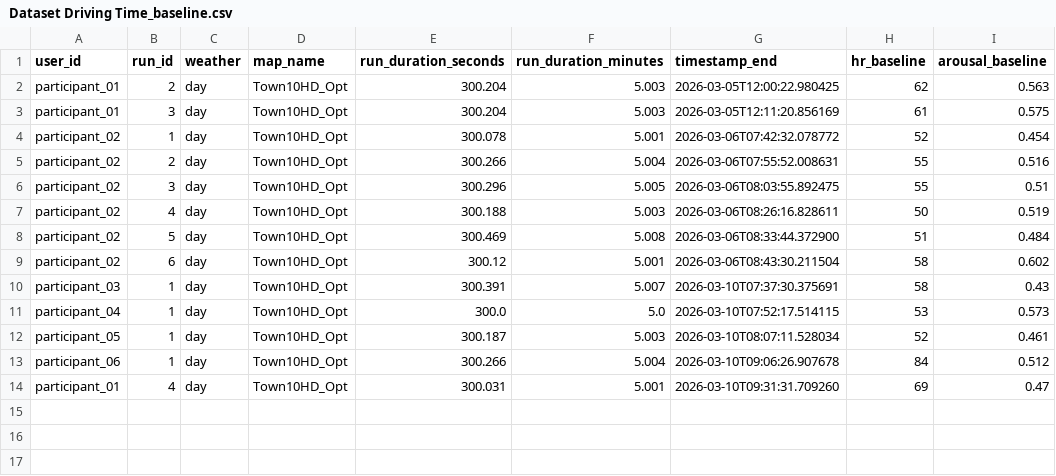
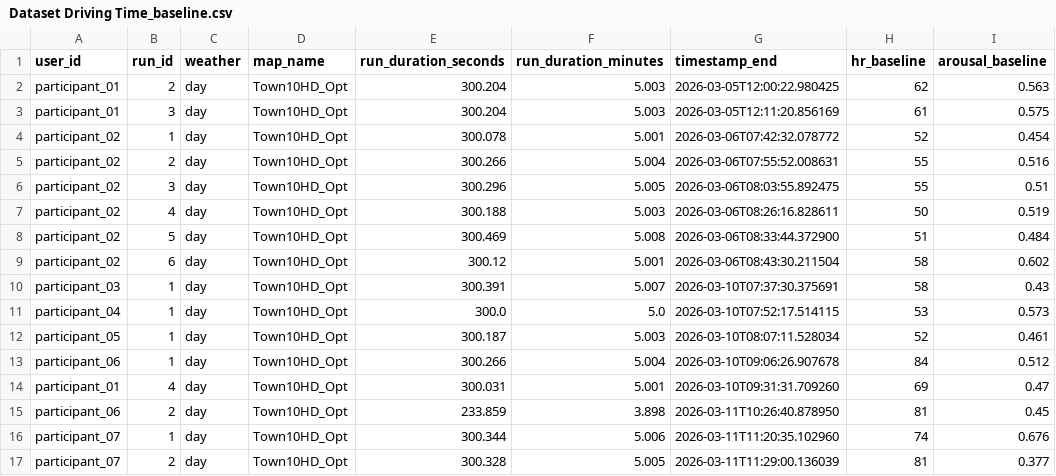
Before and after one commit to AndreaBedei1/Drive-dristraction-framework, a CSV file: drive/data/Dataset Driving Time_baseline.csv, drawn as a sheet; the diff names each change by its address in the sheet, - before the commit and + after, or states it on an @@ line.

```diff
--- a/drive/data/Dataset Driving Time_baseline.csv
+++ b/drive/data/Dataset Driving Time_baseline.csv
+row 15: participant_06 | 2 | day | Town10HD_Opt | 233.859 | 3.898 | 2026-03-11T10:26:40.878950 | 81 | 0.45
+row 16: participant_07 | 1 | day | Town10HD_Opt | 300.344 | 5.006 | 2026-03-11T11:20:35.102960 | 74 | 0.676
+row 17: participant_07 | 2 | day | Town10HD_Opt | 300.328 | 5.005 | 2026-03-11T11:29:00.136039 | 81 | 0.377
```
Also changed, not shown: drive/data/Dataset Driving Time_distraction.csv, drive/data/Dataset Errors_baseline.csv, 5 other files.
